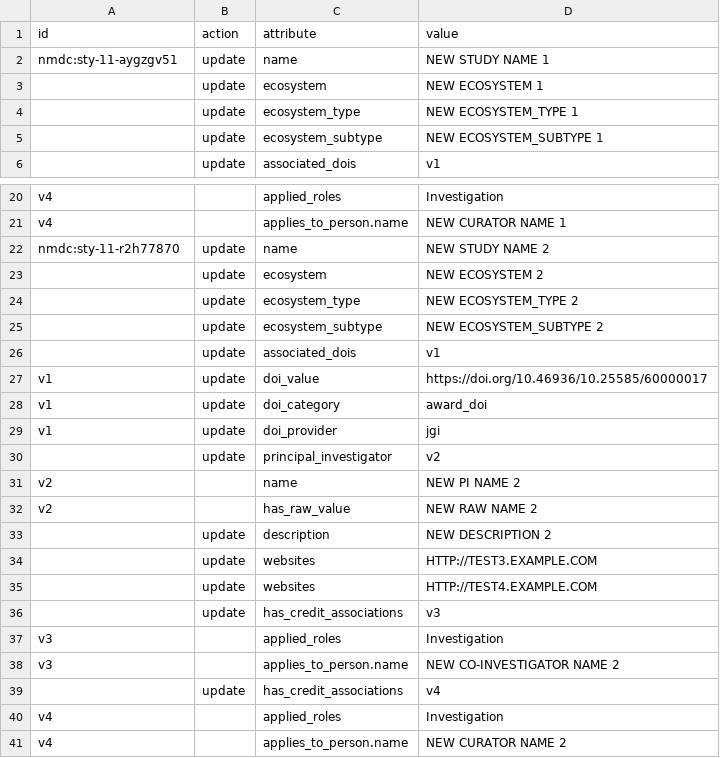
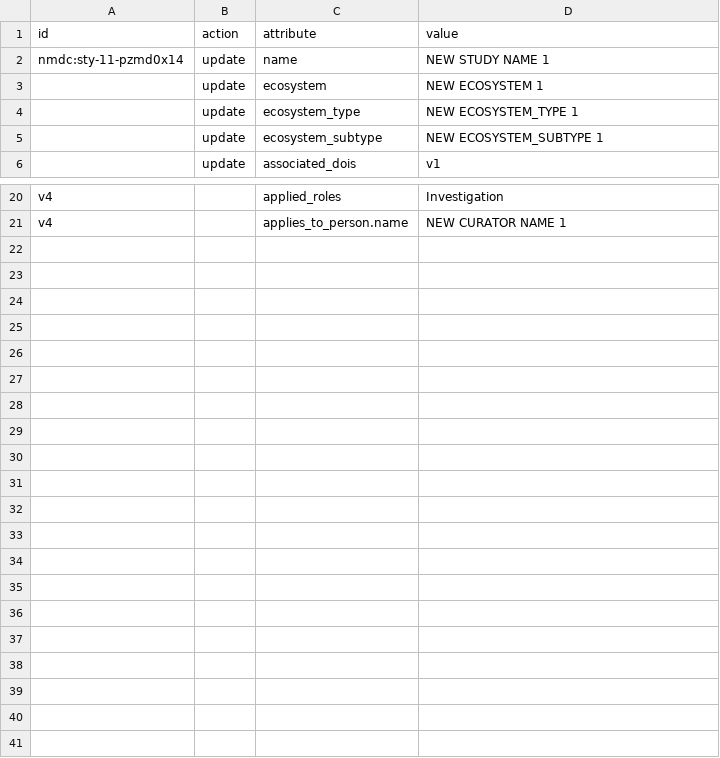
Before and after one commit to microbiomedata/nmdc-runtime, a TSV file: metadata-translation/notebooks/data/changesheet-without-separator3.tsv, drawn as a sheet; only a part is shown, gaps mark what is left out.

Commit message:
Update changesheet-without-separator3.tsv

```diff
--- a/metadata-translation/notebooks/data/changesheet-without-separator3.tsv
+++ b/metadata-translation/notebooks/data/changesheet-without-separator3.tsv
@@ -1,3 +1,3 @@
 id	action	attribute	value
-nmdc:sty-11-aygzgv51	update	name	NEW STUDY NAME 1
+nmdc:sty-11-pzmd0x14	update	name	NEW STUDY NAME 1
 	update	ecosystem	NEW ECOSYSTEM 1
@@ -21,21 +21 @@ v4		applied_roles	Investigation
 v4		applies_to_person.name	NEW CURATOR NAME 1
-nmdc:sty-11-r2h77870	update	name	NEW STUDY NAME 2
-	update	ecosystem	NEW ECOSYSTEM 2
-	update	ecosystem_type	NEW ECOSYSTEM_TYPE 2
-	update	ecosystem_subtype	NEW ECOSYSTEM_SUBTYPE 2
-	update	associated_dois	v1
-v1	update	doi_value	https://doi.org/10.46936/10.25585/60000017
-v1	update	doi_category	award_doi
-v1	update	doi_provider	jgi
-	update	principal_investigator	v2
-v2		name	NEW PI NAME 2
-v2		has_raw_value	NEW RAW NAME 2
-	update	description	NEW DESCRIPTION 2
-	update	websites	HTTP://TEST3.EXAMPLE.COM
-	update	websites	HTTP://TEST4.EXAMPLE.COM
-	update	has_credit_associations	v3
-v3		applied_roles	Investigation
-v3		applies_to_person.name	NEW CO-INVESTIGATOR NAME 2
-	update	has_credit_associations	v4
-v4		applied_roles	Investigation
-v4		applies_to_person.name	NEW CURATOR NAME 2
```
